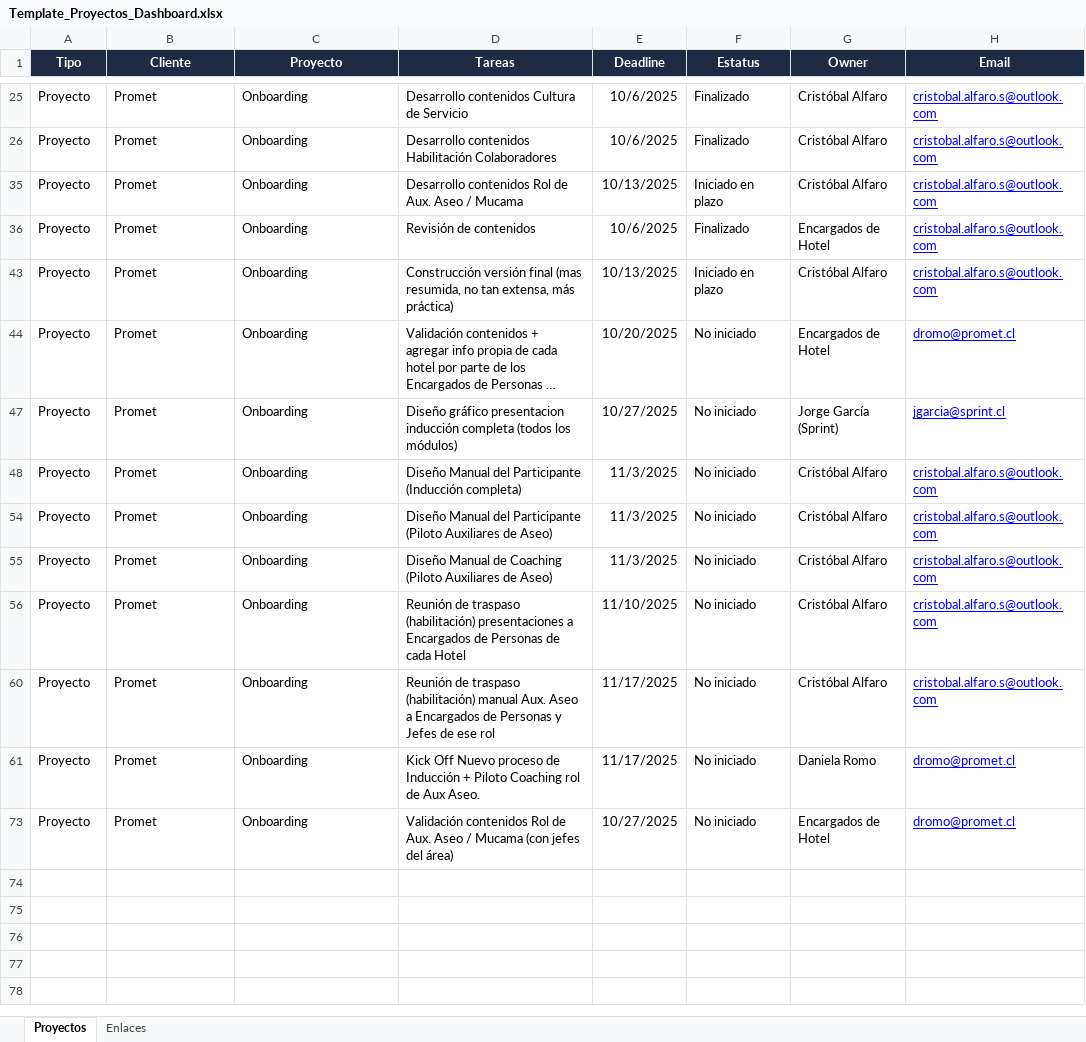
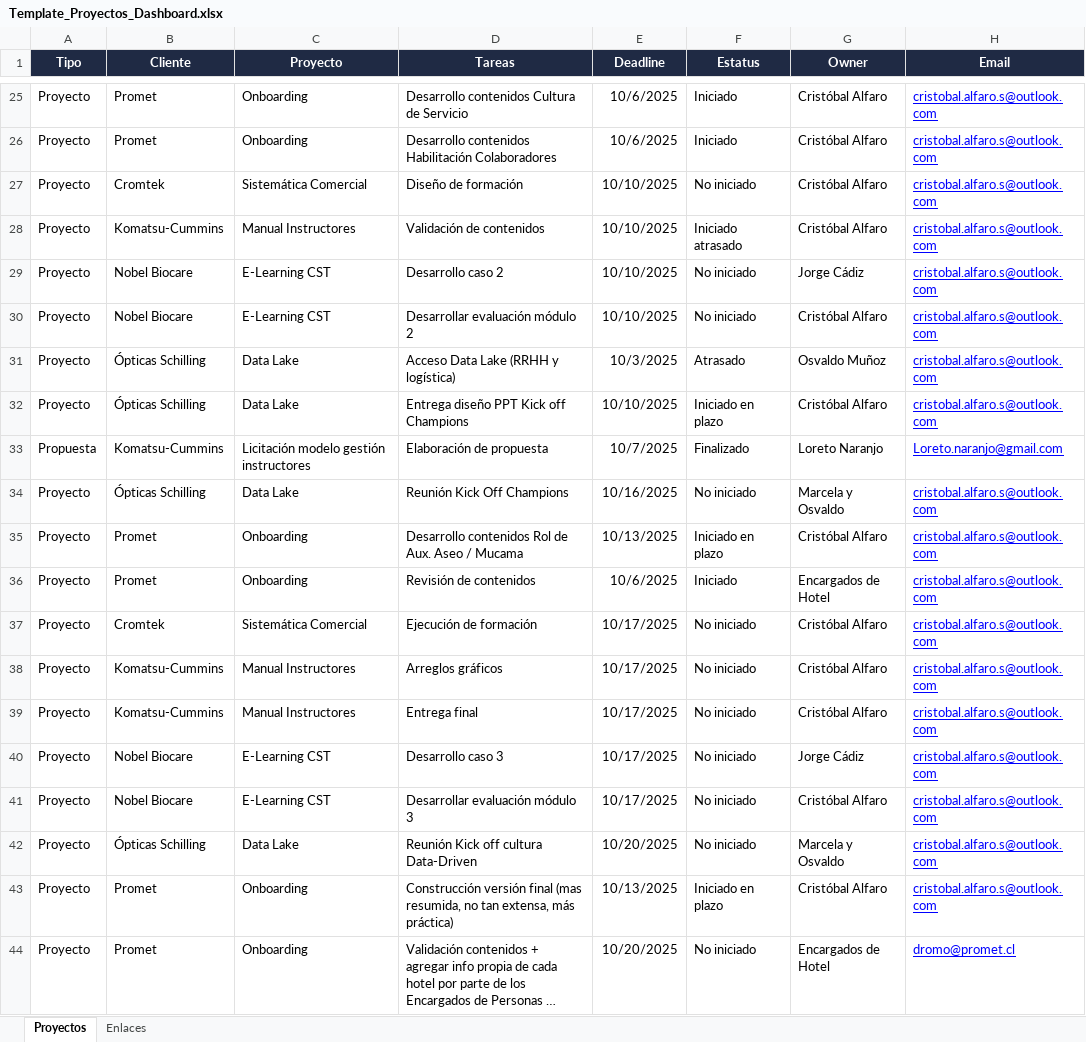
Before and after one commit to cristobalalfaro-cmd/dashboard-proyectos, an Excel workbook: Template_Proyectos_Dashboard.xlsx, sheet Proyectos, drawn as a sheet; only a part is shown, gaps mark what is left out; the shorter side is filled out with more unchanged rows; long unchanged cells end in …; values as stored, in another font and other column widths than the file's, no borders; the diff covers the shown part only; the diff names each change by its address in the sheet, - before the commit and + after, or states it on an @@ line.

```diff
--- a/Template_Proyectos_Dashboard.xlsx (sheet Proyectos)
+++ b/Template_Proyectos_Dashboard.xlsx (sheet Proyectos)
-F25:F26 (Estatus): Finalizado
+F25:F26 (Estatus): Iniciado
@@ row 27 unhidden: Proyecto | Cromtek | Sistemática Comercial | Diseño de formación | 10/10/2025 | No iniciado | Cristóbal Alfaro | cristobal.alfaro.s@outlook.com @@
@@ row 28 unhidden: Proyecto | Komatsu-Cummins | Manual Instructores | Validación de contenidos | 10/10/2025 | Iniciado atrasado | Cristóbal Alfaro | cristobal.alfaro.s@outlook.com @@
@@ row 29 unhidden: Proyecto | Nobel Biocare | E-Learning CST | Desarrollo caso 2 | 10/10/2025 | No iniciado | Jorge Cádiz | cristobal.alfaro.s@outlook.com @@
@@ row 30 unhidden: Proyecto | Nobel Biocare | E-Learning CST | Desarrollar evaluación módulo 2 | 10/10/2025 | No iniciado | Cristóbal Alfaro | cristobal.alfaro.s@outlook.com @@
@@ row 31 unhidden: Proyecto | Ópticas Schilling | Data Lake | Acceso Data Lake (RRHH y logística) | 10/3/2025 | Atrasado | Osvaldo Muñoz | cristobal.alfaro.s@outlook.com @@
@@ row 32 unhidden: Proyecto | Ópticas Schilling | Data Lake | Entrega diseño PPT Kick off Champions | 10/10/2025 | Iniciado en plazo | Cristóbal Alfaro | cristobal.alfaro.s@outlook.com @@
+row 33: Propuesta | Komatsu-Cummins | Licitación modelo gestión instructores | Elaboración de propuesta | 10/7/2025 | Finalizado | Loreto Naranjo | Loreto.naranjo@gmail.com
+row 34: Proyecto | Ópticas Schilling | Data Lake | Reunión Kick Off Champions | 10/16/2025 | No iniciado | Marcela y Osvaldo | cristobal.alfaro.s@outlook.com
-F36 (Estatus): Finalizado
+F36 (Estatus): Iniciado
@@ row 37 unhidden: Proyecto | Cromtek | Sistemática Comercial | Ejecución de formación | 10/17/2025 | No iniciado | Cristóbal Alfaro | cristobal.alfaro.s@outlook.com @@
@@ row 38 unhidden: Proyecto | Komatsu-Cummins | Manual Instructores | Arreglos gráficos | 10/17/2025 | No iniciado | Cristóbal Alfaro | cristobal.alfaro.s@outlook.com @@
@@ row 39 unhidden: Proyecto | Komatsu-Cummins | Manual Instructores | Entrega final | 10/17/2025 | No iniciado | Cristóbal Alfaro | cristobal.alfaro.s@outlook.com @@
@@ row 40 unhidden: Proyecto | Nobel Biocare | E-Learning CST | Desarrollo caso 3 | 10/17/2025 | No iniciado | Jorge Cádiz | cristobal.alfaro.s@outlook.com @@
@@ row 41 unhidden: Proyecto | Nobel Biocare | E-Learning CST | Desarrollar evaluación módulo 3 | 10/17/2025 | No iniciado | Cristóbal Alfaro | cristobal.alfaro.s@outlook.com @@
@@ row 42 unhidden: Proyecto | Ópticas Schilling | Data Lake | Reunión Kick off cultura Data-Driven | 10/20/2025 | No iniciado | Marcela y Osvaldo | cristobal.alfaro.s@outlook.com @@
```
Also changed, not shown: 14 added rows, 42 hidden or unhidden rows and 1 edited cell elsewhere in this sheet, hidden cells, 2 other files.
